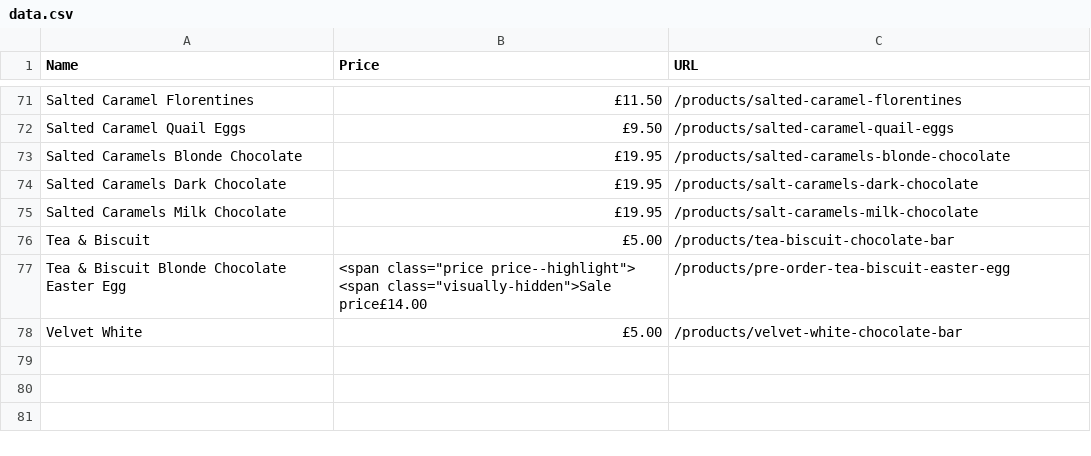
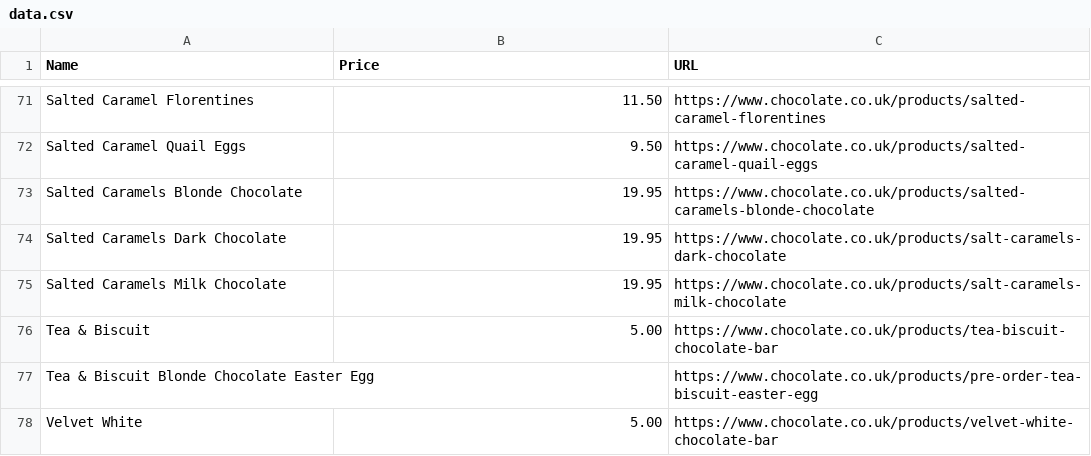
Before and after one commit to Sharaf2OO2/choclatescraper, a CSV file: data.csv, drawn as a sheet; only a part is shown, gaps mark what is left out; ↵ is a line break in a cell; the diff covers the shown part only; the diff names each change by its address in the sheet, - before the commit and + after, or states it on an @@ line.

Commit message:
Removing symbol from prices fixing the urls

```diff
--- a/data.csv
+++ b/data.csv
-B71 (Price): £11.50
+B71 (Price): 11.50
-C71 (URL): /products/salted-caramel-florentines
+C71 (URL): https://www.chocolate.co.uk/products/salted-caramel-florentines
-B72 (Price): £9.50
+B72 (Price): 9.50
-C72 (URL): /products/salted-caramel-quail-eggs
+C72 (URL): https://www.chocolate.co.uk/products/salted-caramel-quail-eggs
-B73:B75 (Price): £19.95
+B73:B75 (Price): 19.95
-C73 (URL): /products/salted-caramels-blonde-chocolate
+C73 (URL): https://www.chocolate.co.uk/products/salted-caramels-blonde-chocolate
-C74 (URL): /products/salt-caramels-dark-chocolate
+C74 (URL): https://www.chocolate.co.uk/products/salt-caramels-dark-chocolate
-C75 (URL): /products/salt-caramels-milk-chocolate
+C75 (URL): https://www.chocolate.co.uk/products/salt-caramels-milk-chocolate
-B76 (Price): £5.00
+B76 (Price): 5.00
-C76 (URL): /products/tea-biscuit-chocolate-bar
+C76 (URL): https://www.chocolate.co.uk/products/tea-biscuit-chocolate-bar
-B77 (Price): <span class="price price--highlight"> ↵ <span class="visually-hidden">Sale price£14.00
+B77 (Price): (empty)
-C77 (URL): /products/pre-order-tea-biscuit-easter-egg
+C77 (URL): https://www.chocolate.co.uk/products/pre-order-tea-biscuit-easter-egg
-B78 (Price): £5.00
+B78 (Price): 5.00
-C78 (URL): /products/velvet-white-chocolate-bar
+C78 (URL): https://www.chocolate.co.uk/products/velvet-white-chocolate-bar
```
Also changed, not shown: 138 edited cells elsewhere in this file, 3 other files.
